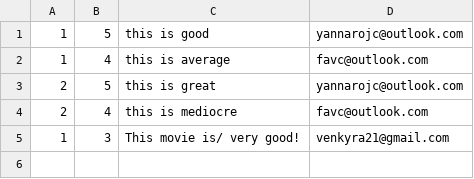
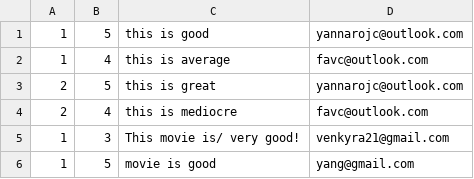
Before and after one commit to StephG99/SC2002-Project, a CSV file: SC2002MovieApp/src/Database/review.csv, drawn as a sheet; the diff names each change by its address in the sheet, - before the commit and + after, or states it on an @@ line.

```diff
--- a/SC2002MovieApp/src/Database/review.csv
+++ b/SC2002MovieApp/src/Database/review.csv
+row 6: 1 | 5 | movie is good | yang@gmail.com
```
Also changed, not shown: SC2002MovieApp/src/Database/movie.csv, SC2002MovieApp/src/Database/showSeat.csv, 2 other files.
